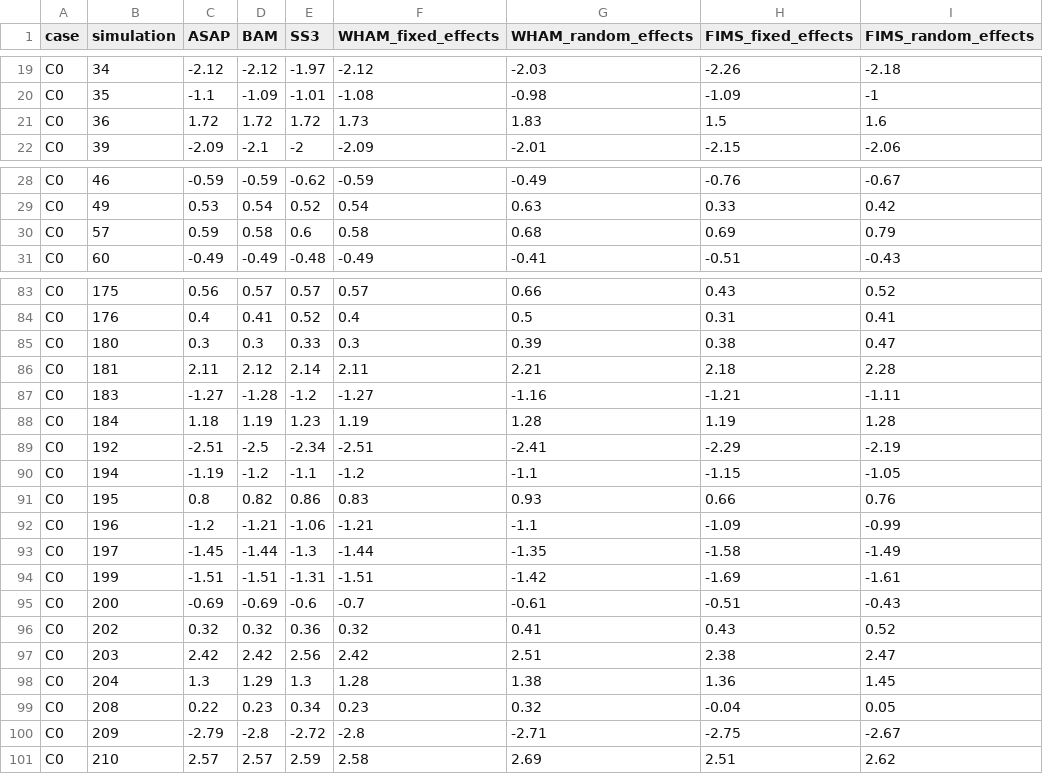
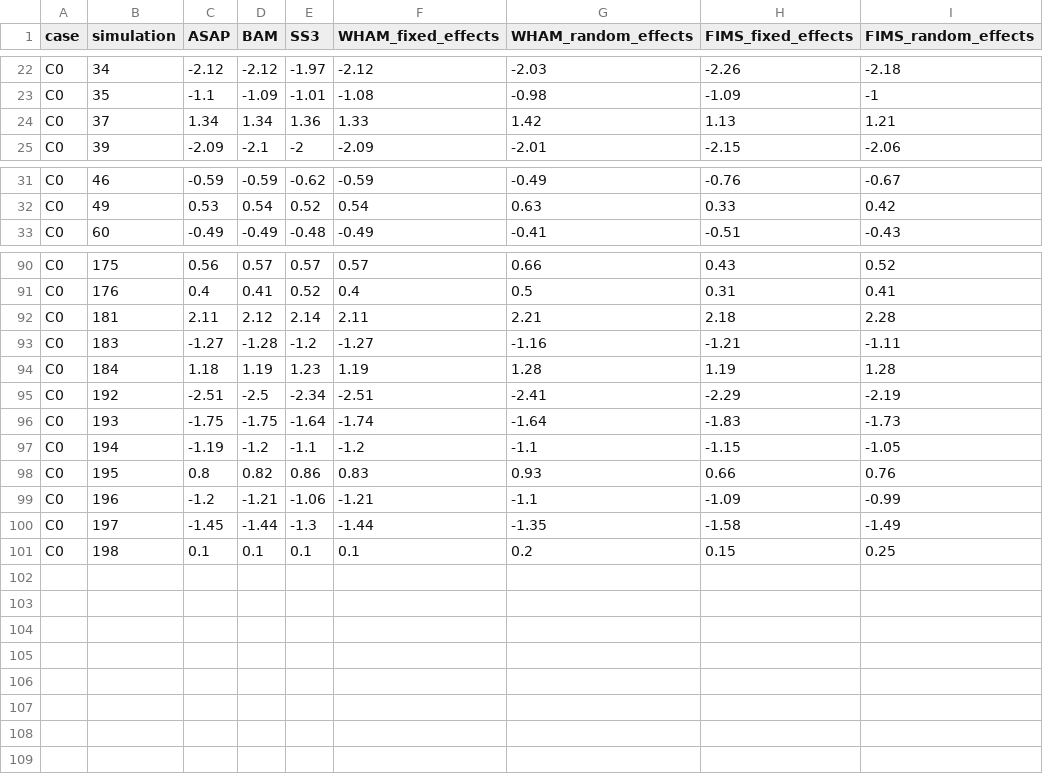
Before and after one commit to NOAA-FIMS/model-comparison-project, a CSV file: C0/figure/summed_abundance_by_iteration.csv, drawn as a sheet; only a part is shown, gaps mark what is left out; the diff covers the shown part only.

```diff
--- a/C0/figure/summed_abundance_by_iteration.csv
+++ b/C0/figure/summed_abundance_by_iteration.csv
@@ -20,3 +23,3 @@ C0,34,-2.12,-2.12,-1.97,-2.12,-2.03,-2.26,-2.18
 C0,35,-1.1,-1.09,-1.01,-1.08,-0.98,-1.09,-1
-C0,36,1.72,1.72,1.72,1.73,1.83,1.5,1.6
+C0,37,1.34,1.34,1.36,1.33,1.42,1.13,1.21
 C0,39,-2.09,-2.1,-2,-2.09,-2.01,-2.15,-2.06
@@ -29,3 +32,2 @@ C0,46,-0.59,-0.59,-0.62,-0.59,-0.49,-0.76,-0.67
 C0,49,0.53,0.54,0.52,0.54,0.63,0.33,0.42
-C0,57,0.59,0.58,0.6,0.58,0.68,0.69,0.79
 C0,60,-0.49,-0.49,-0.48,-0.49,-0.41,-0.51,-0.43
@@ -84,3 +91,2 @@ C0,175,0.56,0.57,0.57,0.57,0.66,0.43,0.52
 C0,176,0.4,0.41,0.52,0.4,0.5,0.31,0.41
-C0,180,0.3,0.3,0.33,0.3,0.39,0.38,0.47
 C0,181,2.11,2.12,2.14,2.11,2.21,2.18,2.28
@@ -89,2 +95,3 @@ C0,184,1.18,1.19,1.23,1.19,1.28,1.19,1.28
 C0,192,-2.51,-2.5,-2.34,-2.51,-2.41,-2.29,-2.19
+C0,193,-1.75,-1.75,-1.64,-1.74,-1.64,-1.83,-1.73
 C0,194,-1.19,-1.2,-1.1,-1.2,-1.1,-1.15,-1.05
@@ -93,9 +100,2 @@ C0,196,-1.2,-1.21,-1.06,-1.21,-1.1,-1.09,-0.99
 C0,197,-1.45,-1.44,-1.3,-1.44,-1.35,-1.58,-1.49
-C0,199,-1.51,-1.51,-1.31,-1.51,-1.42,-1.69,-1.61
-C0,200,-0.69,-0.69,-0.6,-0.7,-0.61,-0.51,-0.43
-C0,202,0.32,0.32,0.36,0.32,0.41,0.43,0.52
-C0,203,2.42,2.42,2.56,2.42,2.51,2.38,2.47
-C0,204,1.3,1.29,1.3,1.28,1.38,1.36,1.45
-C0,208,0.22,0.23,0.34,0.23,0.32,-0.04,0.05
-C0,209,-2.79,-2.8,-2.72,-2.8,-2.71,-2.75,-2.67
-C0,210,2.57,2.57,2.59,2.58,2.69,2.51,2.62
+C0,198,0.1,0.1,0.1,0.1,0.2,0.15,0.25
```
Also changed, not shown: 8 added rows elsewhere in this file, C0/figure/convergence_rates.csv, C0/figure/median_absolute_relative_error_summary.csv, 18 other files.
